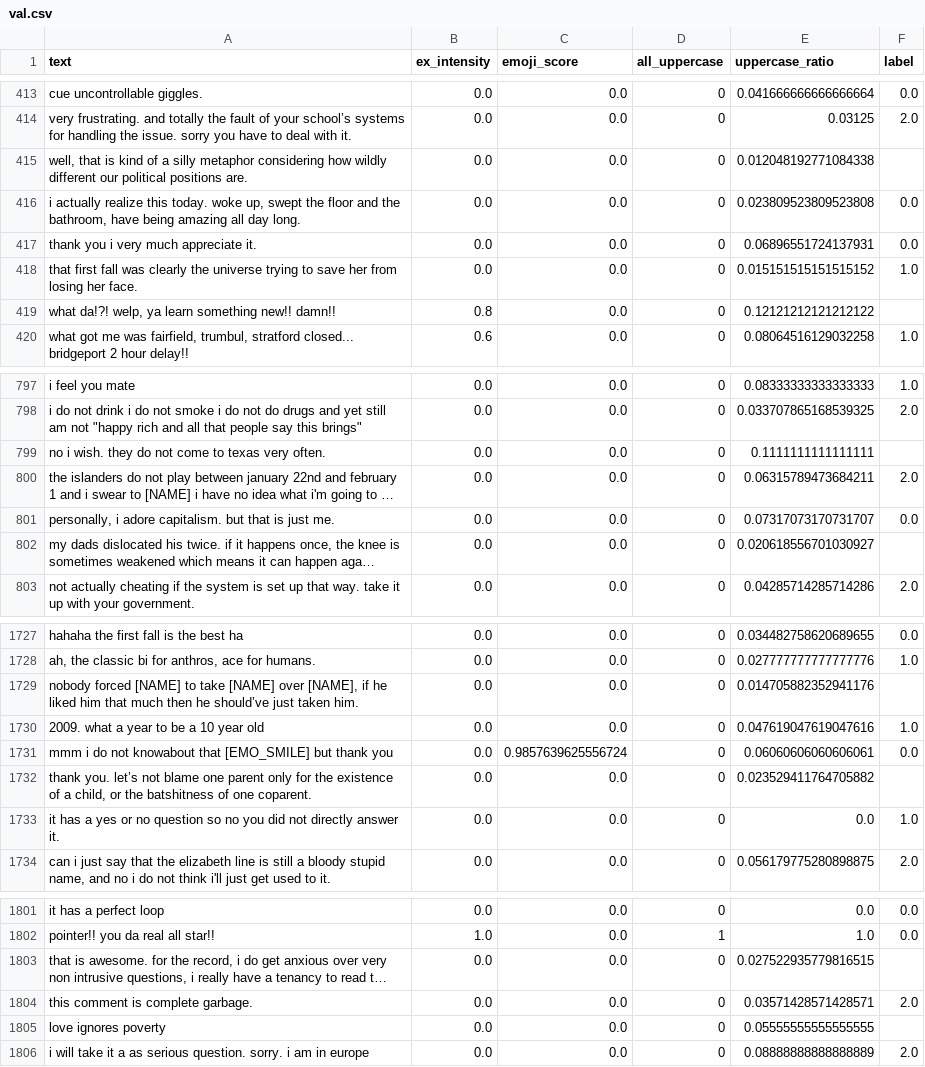
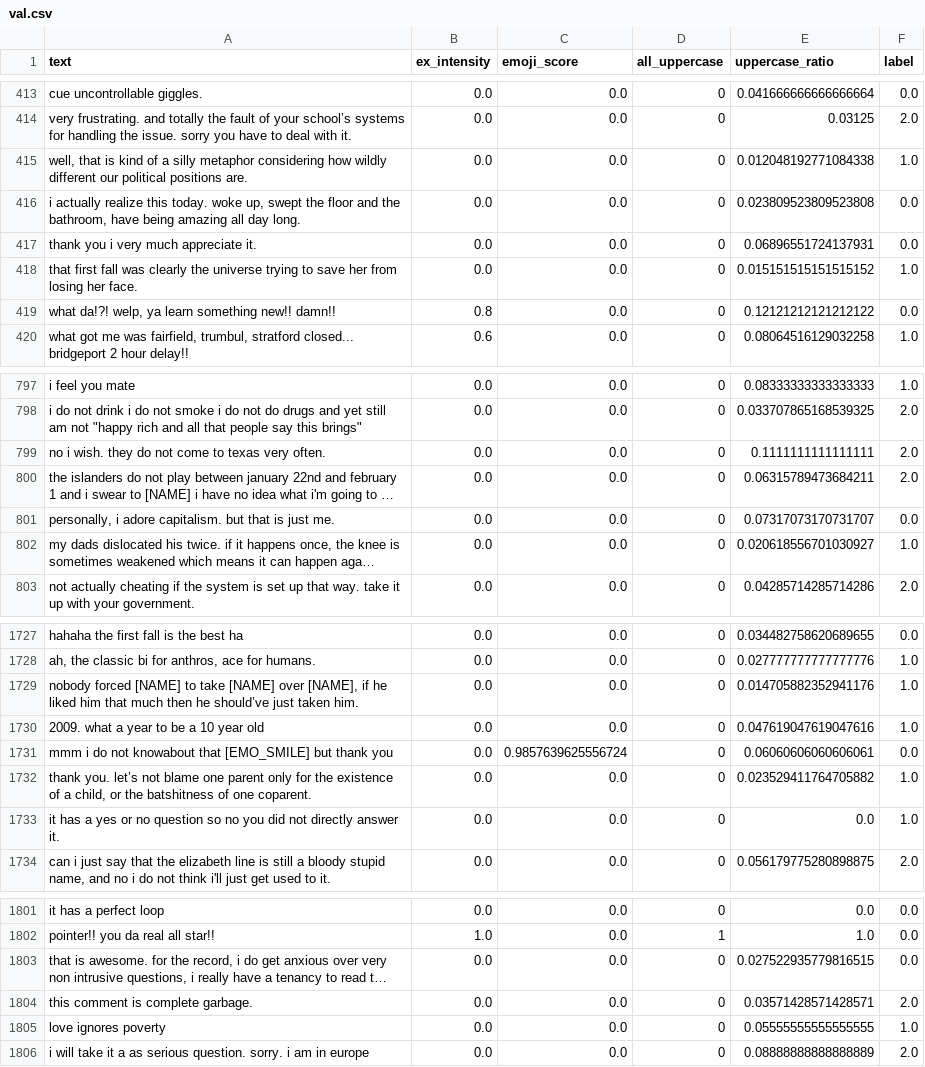
Before and after one commit to TranTheHung2312332/personal-sentiment-analysis, a CSV file: data/preprocessed/val.csv, drawn as a sheet; only a part is shown, gaps mark what is left out; long unchanged cells end in …; the diff covers the shown part only; the diff names each change by its address in the sheet, - before the commit and + after, or states it on an @@ line.

```diff
--- a/data/preprocessed/val.csv
+++ b/data/preprocessed/val.csv
-F415 (label): (empty)
+F415 (label): 1.0
-F419 (label): (empty)
+F419 (label): 0.0
-F799 (label): (empty)
+F799 (label): 2.0
-F802 (label): (empty)
+F802 (label): 1.0
-F1729 (label): (empty)
+F1729 (label): 1.0
-F1732 (label): (empty)
+F1732 (label): 1.0
-F1803 (label): (empty)
+F1803 (label): 0.0
-F1805 (label): (empty)
+F1805 (label): 1.0
```
Also changed, not shown: 186 edited cells elsewhere in this file, data/labeled/test.csv, data/labeled/val.csv, 4 other files.
